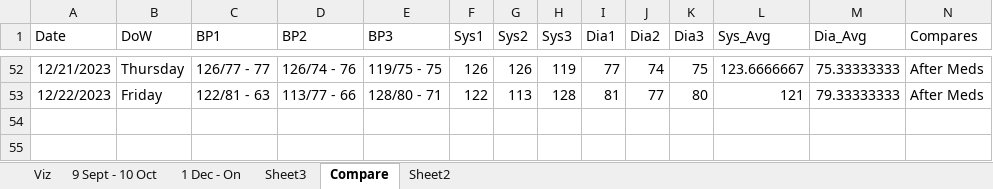
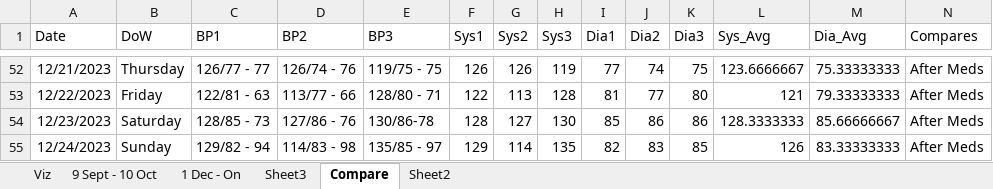
Before and after one commit to dolinger-nscc/BP, an Excel workbook: BPs.xlsx, sheet Compare, drawn as a sheet; only a part is shown, gaps mark what is left out; values as stored, in another font and other column widths than the file's, no borders; table styles not drawn; the diff names each change by its address in the sheet, - before the commit and + after, or states it on an @@ line.

```diff
--- a/BPs.xlsx (sheet Compare)
+++ b/BPs.xlsx (sheet Compare)
+row 54: 12/23/2023 | Saturday | 128/85 - 73 | 127/86 - 76 | 130/86-78 | 128 | 127 | 130 | 85 | 86 | 86 | 128.3333333 | 85.66666667 | After Meds
+row 55: 12/24/2023 | Sunday | 129/82 - 94 | 114/83 - 98 | 135/85 - 97 | 129 | 114 | 135 | 82 | 83 | 85 | 126 | 83.33333333 | After Meds
```
Also changed, not shown: sheet Viz, sheet 1 Dec - On, sheet Sheet3, sheet Sheet2, charts or pictures, 1 other file.
